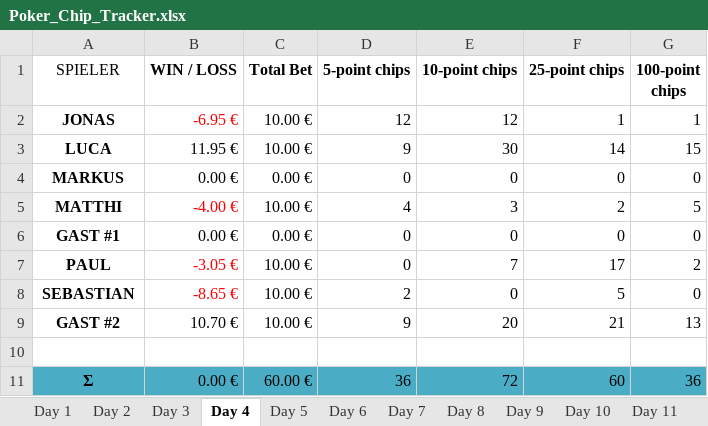
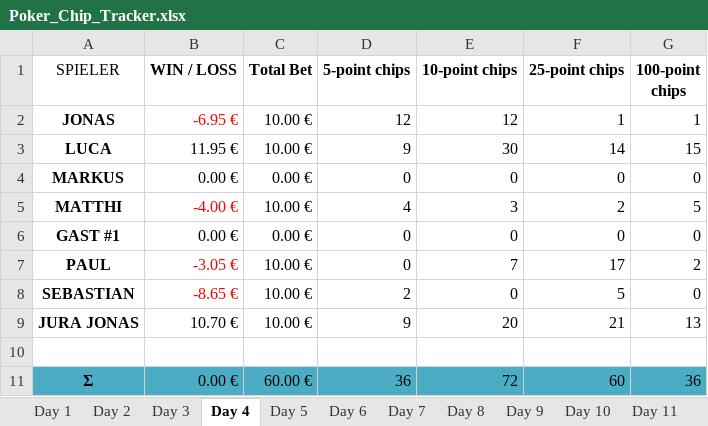
Before and after one commit to eixfachZabii/SpadeBoot, an Excel workbook: src/main/resources/Poker_Chip_Tracker.xlsx, sheet Day 4, drawn as a sheet; values as stored, in another font and other column widths than the file's, no borders; table styles not drawn; the diff names each change by its address in the sheet, - before the commit and + after, or states it on an @@ line.

```diff
--- a/src/main/resources/Poker_Chip_Tracker.xlsx (sheet Day 4)
+++ b/src/main/resources/Poker_Chip_Tracker.xlsx (sheet Day 4)
-A9 (SPIELER): GAST #2
+A9 (SPIELER): JURA JONAS
```
Also changed, not shown: sheet Overview, sheet Day 17, sheet Day 18, sheet Day 19, sheet DayTemplate, sheet Day 20, 2 more sheets, formulas that keep their value, charts or pictures.
